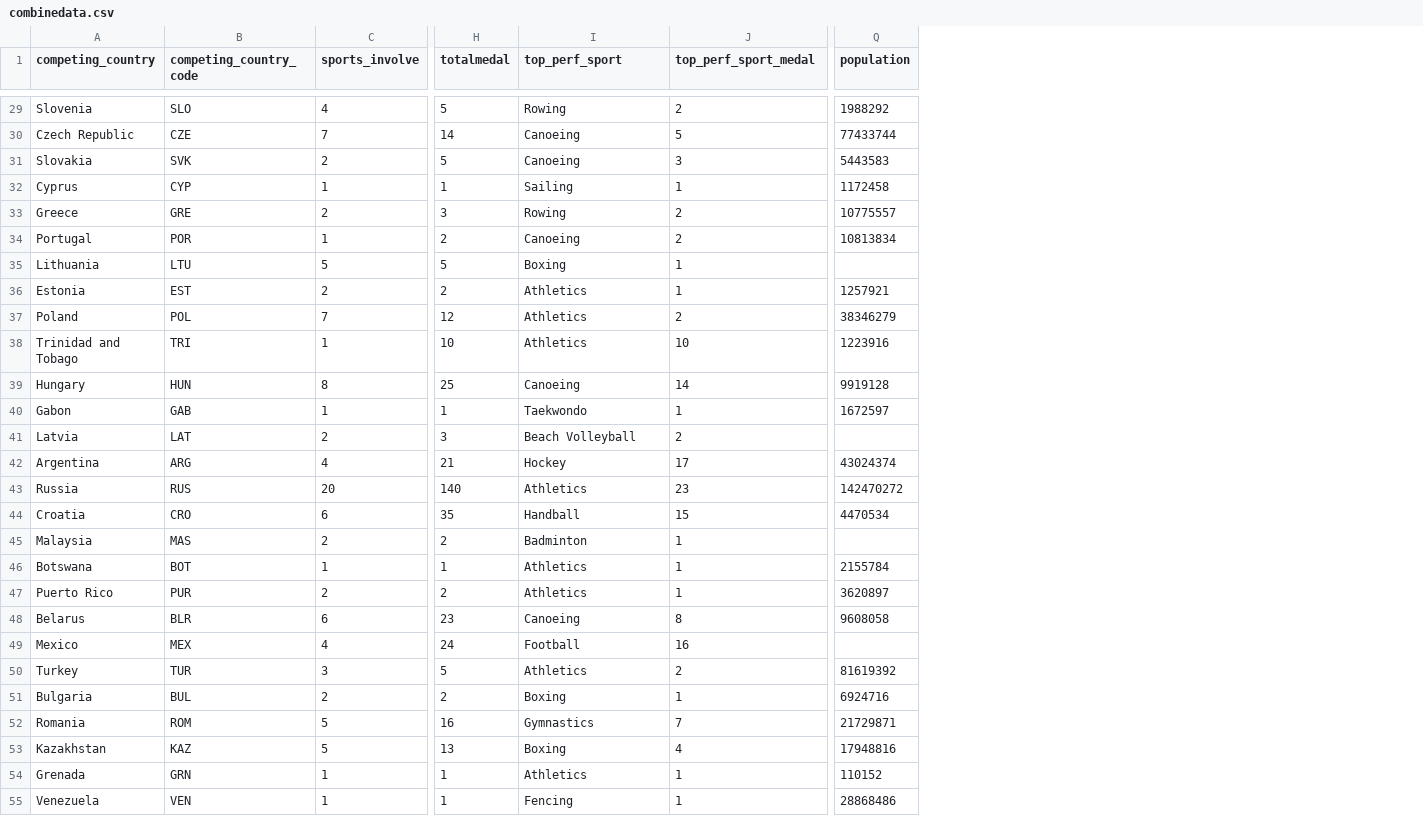
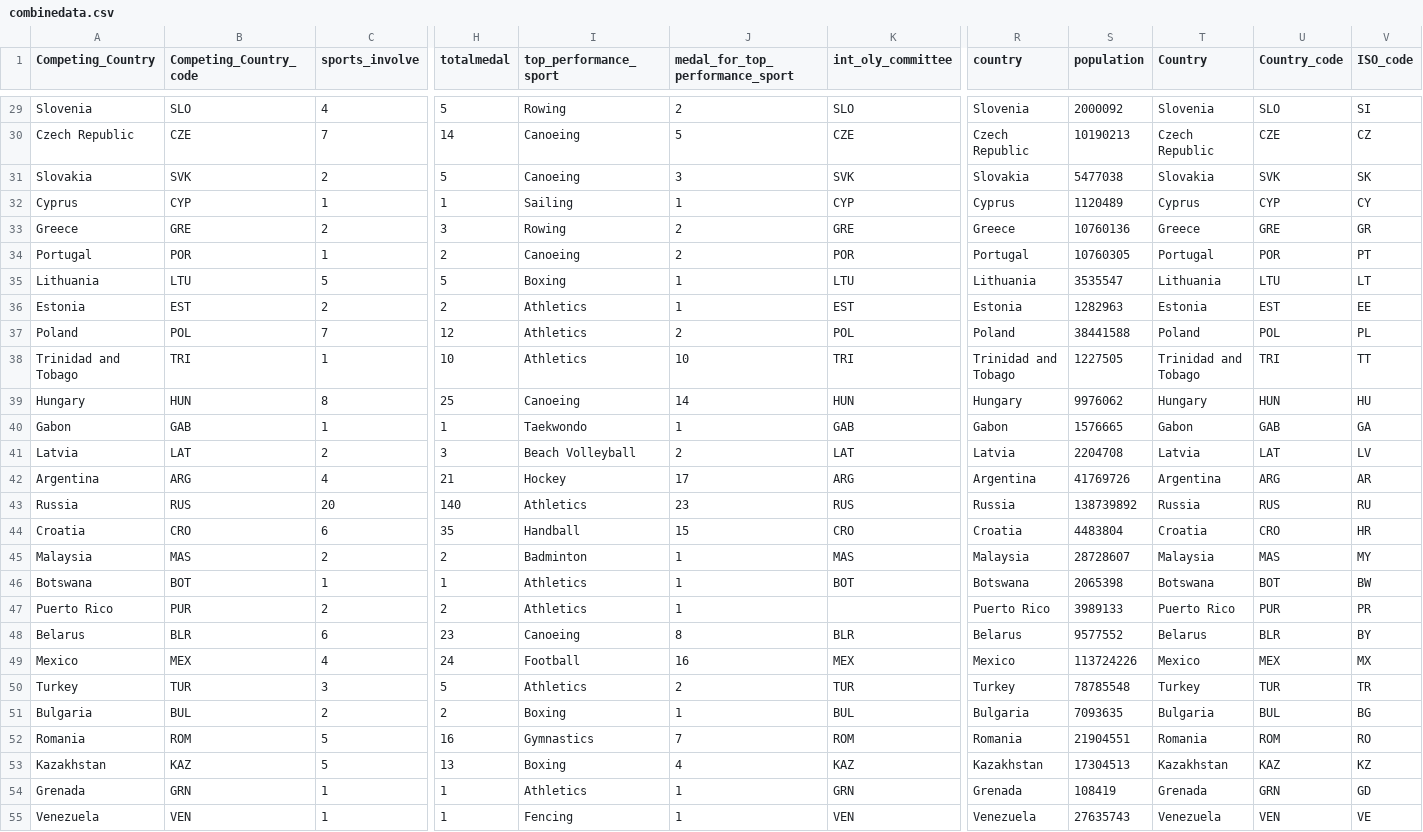
Before and after one commit to DylanYileWu/gsba-final, a CSV file: combinedata.csv, drawn as a sheet; only a part is shown, gaps mark what is left out; addresses are those after the commit; the diff covers the shown part only; the diff names each change by its address in the sheet, - before the commit and + after, or states it on an @@ line.

```diff
--- a/combinedata.csv
+++ b/combinedata.csv
+column K (int_oly_committee), rows 29-55: SLO | CZE | SVK | CYP | GRE | POR | LTU | EST | POL | TRI | HUN | GAB | LAT | ARG | RUS | CRO | MAS | BOT |  | BLR | MEX | TUR | BUL | ROM | KAZ | GRN | VEN
+column R (country), rows 29-55: Slovenia | Czech Republic | Slovakia | Cyprus | Greece | Portugal | Lithuania | Estonia | Poland | Trinidad and Tobago | Hungary | Gabon | Latvia | Argentina | Russia | Croatia | Malaysia | Botswana | Puerto Rico | Belarus | Mexico | Turkey | Bulgaria | Romania | Kazakhstan | Grenada | Venezuela
+column T (Country), rows 29-55: Slovenia | Czech Republic | Slovakia | Cyprus | Greece | Portugal | Lithuania | Estonia | Poland | Trinidad and Tobago | Hungary | Gabon | Latvia | Argentina | Russia | Croatia | Malaysia | Botswana | Puerto Rico | Belarus | Mexico | Turkey | Bulgaria | Romania | Kazakhstan | Grenada | Venezuela
+column U (Country_code), rows 29-55: SLO | CZE | SVK | CYP | GRE | POR | LTU | EST | POL | TRI | HUN | GAB | LAT | ARG | RUS | CRO | MAS | BOT | PUR | BLR | MEX | TUR | BUL | ROM | KAZ | GRN | VEN
+column V (ISO_code), rows 29-55: SI | CZ | SK | CY | GR | PT | LT | EE | PL | TT | HU | GA | LV | AR | RU | HR | MY | BW | PR | BY | MX | TR | BG | RO | KZ | GD | VE
-A1: competing_country
+A1: Competing_Country
-B1: competing_country_code
+B1: Competing_Country_code
-I1: top_perf_sport
+I1: top_performance_sport
-J1: top_perf_sport_medal
+J1: medal_for_top_performance_sport
-S29 (population): 1988292
+S29 (population): 2000092
-S30 (population): 77433744
+S30 (population): 10190213
-S31 (population): 5443583
+S31 (population): 5477038
-S32 (population): 1172458
+S32 (population): 1120489
-S33 (population): 10775557
+S33 (population): 10760136
-S34 (population): 10813834
+S34 (population): 10760305
-S35 (population): (empty)
+S35 (population): 3535547
-S36 (population): 1257921
+S36 (population): 1282963
-S37 (population): 38346279
+S37 (population): 38441588
-S38 (population): 1223916
+S38 (population): 1227505
-S39 (population): 9919128
+S39 (population): 9976062
-S40 (population): 1672597
+S40 (population): 1576665
-S41 (population): (empty)
+S41 (population): 2204708
-S42 (population): 43024374
+S42 (population): 41769726
-S43 (population): 142470272
+S43 (population): 138739892
-S44 (population): 4470534
+S44 (population): 4483804
-S45 (population): (empty)
+S45 (population): 28728607
-S46 (population): 2155784
+S46 (population): 2065398
-S47 (population): 3620897
+S47 (population): 3989133
-S48 (population): 9608058
+S48 (population): 9577552
-S49 (population): (empty)
+S49 (population): 113724226
-S50 (population): 81619392
+S50 (population): 78785548
-S51 (population): 6924716
+S51 (population): 7093635
-S52 (population): 21729871
+S52 (population): 21904551
-S53 (population): 17948816
+S53 (population): 17304513
-S54 (population): 110152
+S54 (population): 108419
-S55 (population): 28868486
+S55 (population): 27635743
```
Also changed, not shown: 58 edited cells elsewhere in this file, country.csv, 4 other files.
